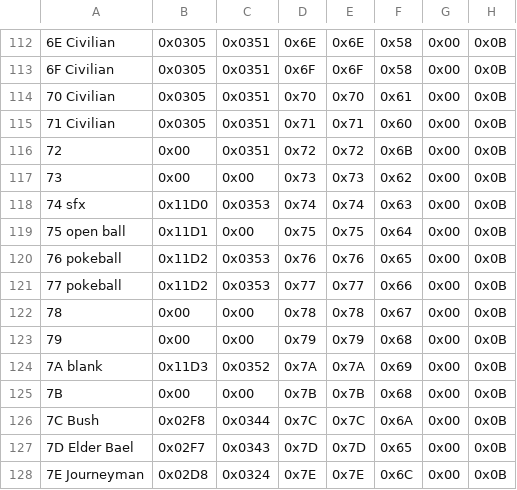
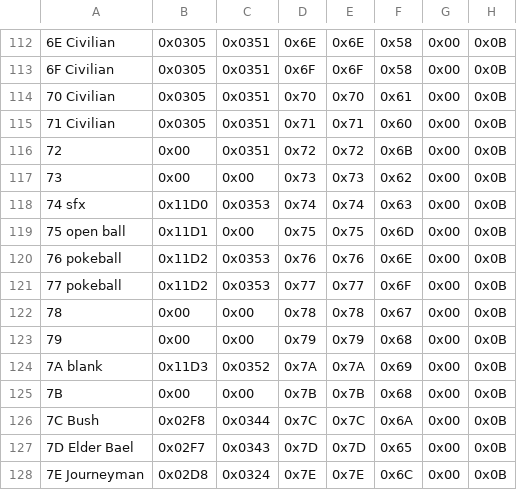
Before and after one commit to FireEmblemUniverse/SkillSystem_FE8, a CSV file: Tables/NightmareModules/CharactersClasses/ClassTable.csv, drawn as a sheet; only a part is shown, gaps mark what is left out; the diff names each change by its address in the sheet, - before the commit and + after, or states it on an @@ line.

```diff
--- a/Tables/NightmareModules/CharactersClasses/ClassTable.csv
+++ b/Tables/NightmareModules/CharactersClasses/ClassTable.csv
-F119: 0x64
+F119: 0x6D
-F120: 0x65
+F120: 0x6E
-F121: 0x66
+F121: 0x6F
```
Also changed, not shown: 25 other files.
